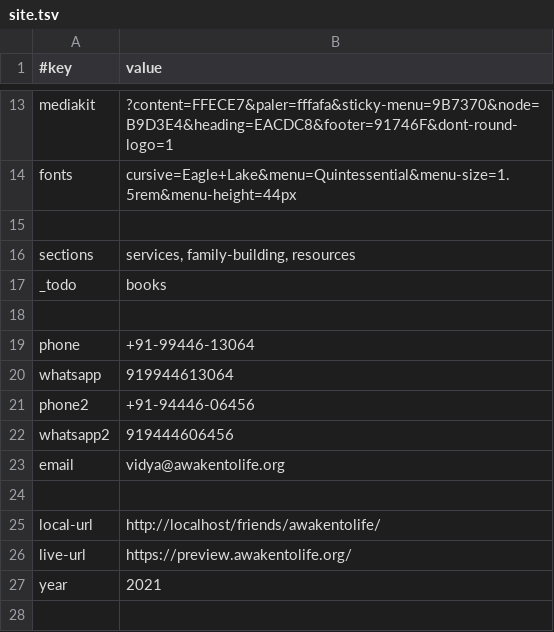
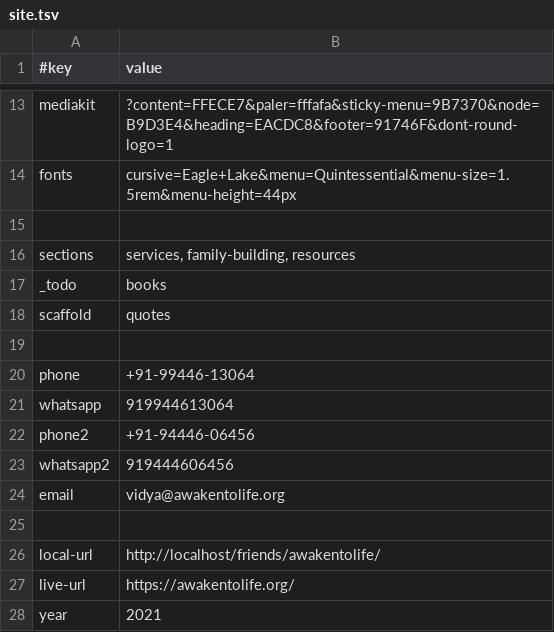
Before and after one commit to AmadeusWebFriends/awakentolife, a TSV file: data/site.tsv, drawn as a sheet; only a part is shown, gaps mark what is left out.

```diff
--- a/data/site.tsv
+++ b/data/site.tsv
@@ -17,2 +17,3 @@ sections	services, family-building, resources
 _todo	books
+scaffold	quotes
 
@@ -25,3 +26,3 @@ email	vidya@awakentolife.org
 local-url	http://localhost/friends/awakentolife/
-live-url	https://preview.awakentolife.org/
+live-url	https://awakentolife.org/
 year	2021
```
Also changed, not shown: data/social.tsv, 5 other files.
